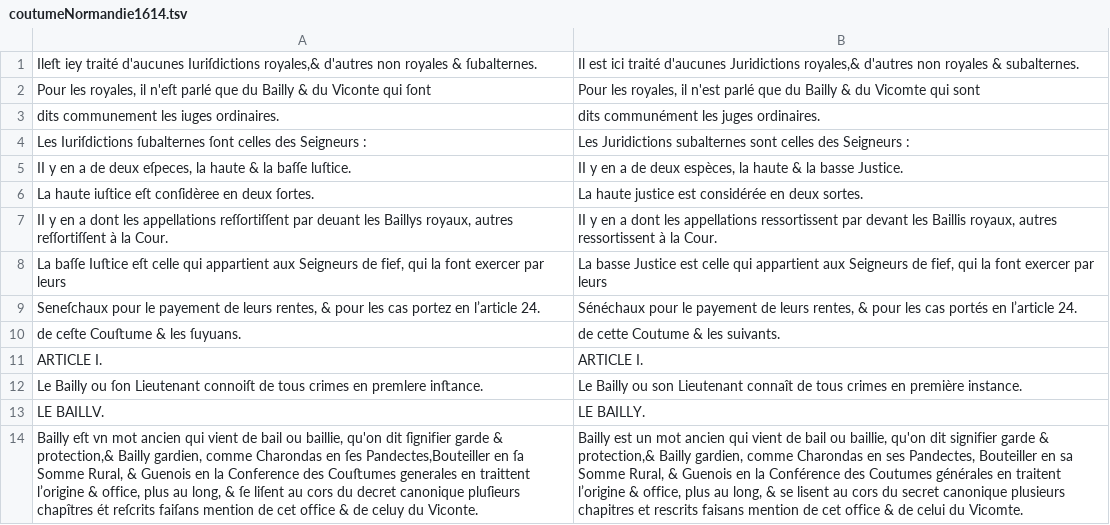
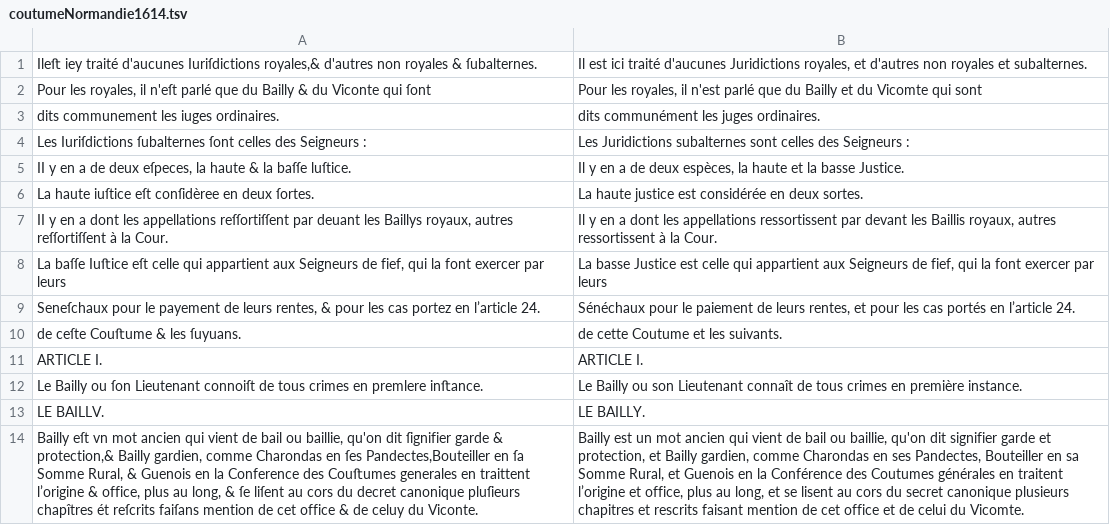
Before and after one commit to e-ditiones/PARALLEL17, a TSV file: corpus_tsv/coutumeNormandie1614.tsv, drawn as a sheet; only a part is shown; the diff covers the shown part only; the diff names each change by its address in the sheet, - before the commit and + after, or states it on an @@ line.

Commit message:
corrections Villedieu, Andromaque et Coutume + ajout métadonnées

```diff
--- a/corpus_tsv/coutumeNormandie1614.tsv
+++ b/corpus_tsv/coutumeNormandie1614.tsv
-B1: …d'aucunes Juridictions royales,& d'autres non royales & subalternes.
+B1: …d'aucunes Juridictions royales, et d'autres non royales et subalternes.
-B2: …du Bailly & du Vicomte…
+B2: …du Bailly et du Vicomte…
-B5: II y en a de deux espèces, la haute & la basse…
+B5: Il y en a de deux espèces, la haute et la basse…
-B7: II y en…
+B7: Il y en…
-B9: …pour le payement de leurs rentes, & pour les…
+B9: …pour le paiement de leurs rentes, et pour les…
-B10: de cette Coutume & les suivants.
+B10: de cette Coutume et les suivants.
-B14: …signifier garde & protection,& Bailly gardien, comme Charondas en ses Pandectes, Bouteiller en sa Somme Rural, & Guenois en la Conférence des Coutumes générales en traitent l’origine & office, plus au long, & se lisent au cors du secret canonique plusieurs chapitres et rescrits faisans mention de cet office & de celui…
+B14: …signifier garde et protection, et Bailly gardien, comme Charondas en ses Pandectes, Bouteiller en sa Somme Rural, et Guenois en la Conférence des Coutumes générales en traitent l’origine et office, plus au long, et se lisent au cors du secret canonique plusieurs chapitres et rescrits faisant mention de cet office et de celui…
```
Also changed, not shown: 30 edited cells elsewhere in this file, 1 other file.
